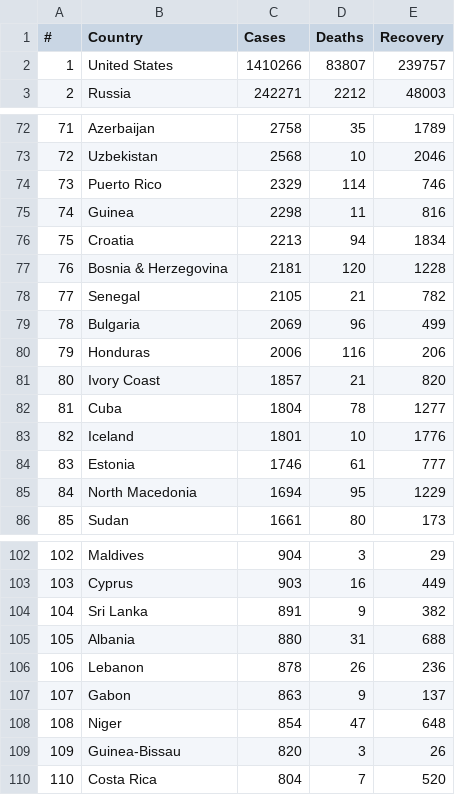
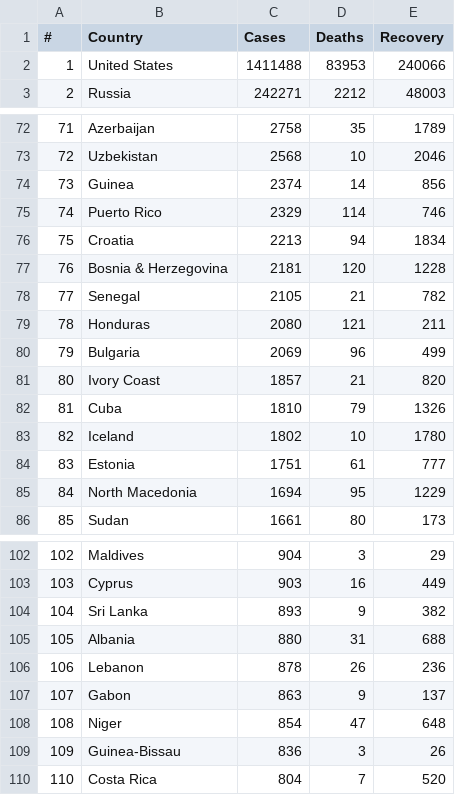
Before and after one commit to meghpatel/table-bot, a CSV file: data/wikitable.csv, drawn as a sheet; only a part is shown, gaps mark what is left out; the diff covers the shown part only; the diff names each change by its address in the sheet, - before the commit and + after, or states it on an @@ line.

```diff
--- a/data/wikitable.csv
+++ b/data/wikitable.csv
-C2 (Cases): 1410266
+C2 (Cases): 1411488
-D2 (Deaths): 83807
+D2 (Deaths): 83953
-E2 (Recovery): 239757
+E2 (Recovery): 240066
-B74 (Country): Puerto Rico
+B74 (Country): Guinea
-C74 (Cases): 2329
+C74 (Cases): 2374
-D74 (Deaths): 114
+D74 (Deaths): 14
-E74 (Recovery): 746
+E74 (Recovery): 856
-B75 (Country): Guinea
+B75 (Country): Puerto Rico
-C75 (Cases): 2298
+C75 (Cases): 2329
-D75 (Deaths): 11
+D75 (Deaths): 114
-E75 (Recovery): 816
+E75 (Recovery): 746
-B79 (Country): Bulgaria
+B79 (Country): Honduras
-C79 (Cases): 2069
+C79 (Cases): 2080
-D79 (Deaths): 96
+D79 (Deaths): 121
-E79 (Recovery): 499
+E79 (Recovery): 211
-B80 (Country): Honduras
+B80 (Country): Bulgaria
-C80 (Cases): 2006
+C80 (Cases): 2069
-D80 (Deaths): 116
+D80 (Deaths): 96
-E80 (Recovery): 206
+E80 (Recovery): 499
-C82 (Cases): 1804
+C82 (Cases): 1810
-D82 (Deaths): 78
+D82 (Deaths): 79
-E82 (Recovery): 1277
+E82 (Recovery): 1326
-C83 (Cases): 1801
+C83 (Cases): 1802
-E83 (Recovery): 1776
+E83 (Recovery): 1780
-C84 (Cases): 1746
+C84 (Cases): 1751
-C104 (Cases): 891
+C104 (Cases): 893
-C109 (Cases): 820
+C109 (Cases): 836
```
Also changed, not shown: 22 edited cells elsewhere in this file, 1 other file.
